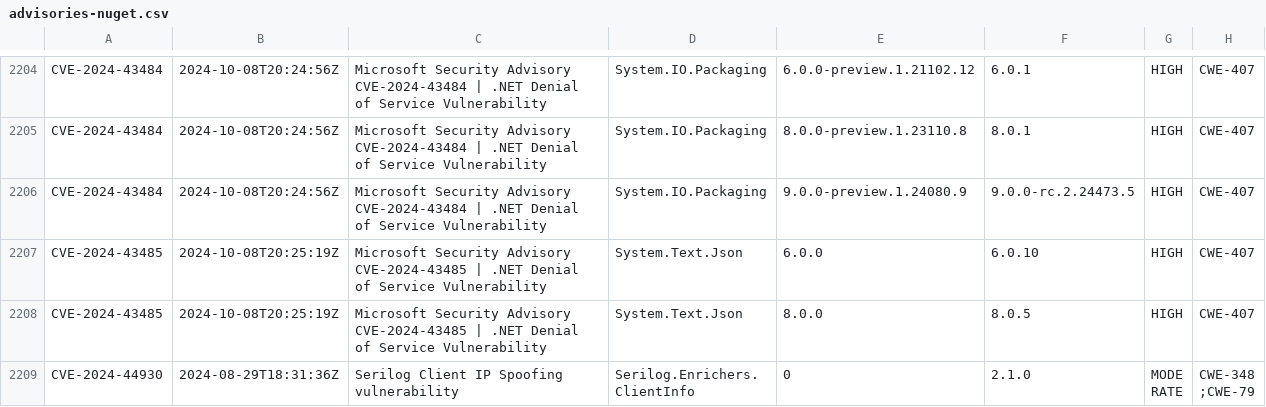
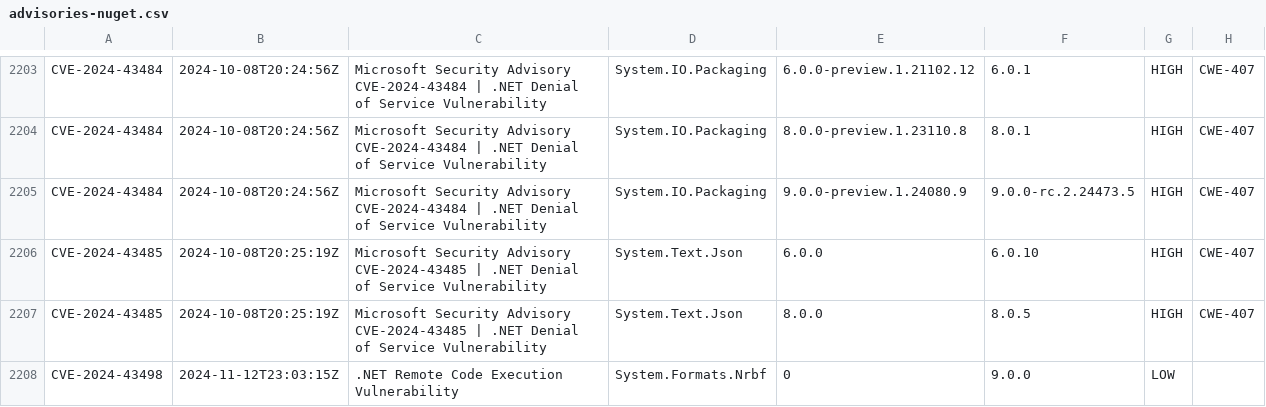
Before and after one commit to openrewrite/rewrite-java-dependencies, a CSV file: src/main/resources/advisories-nuget.csv, drawn as a sheet; only a part is shown, gaps mark what is left out; the shorter side is filled out with more unchanged rows; the diff covers the shown part only; the diff names each change by its address in the sheet, - before the commit and + after, or states it on an @@ line.

```diff
--- a/src/main/resources/advisories-nuget.csv
+++ b/src/main/resources/advisories-nuget.csv
+row 2208: CVE-2024-43498 | 2024-11-12T23:03:15Z | .NET Remote Code Execution Vulnerability | System.Formats.Nrbf | 0 | 9.0.0 | LOW
```
Also changed, not shown: 4 added rows and 1 removed row elsewhere in this file.
